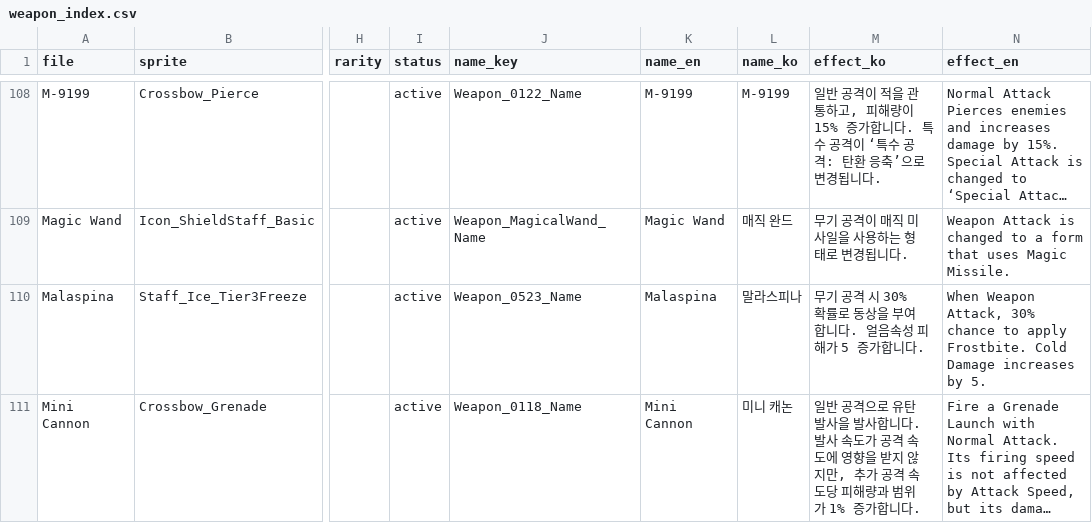
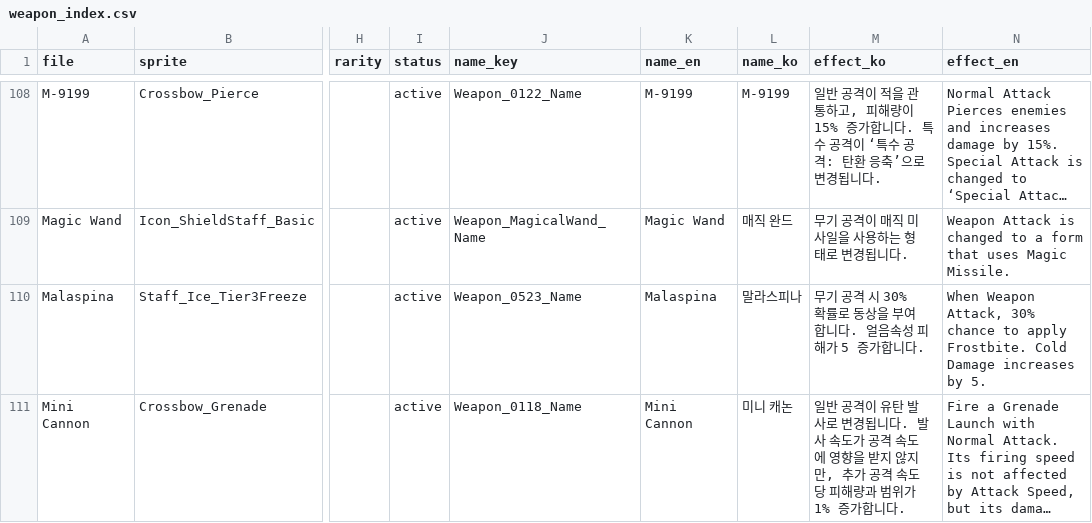
Before and after one commit to gjanwjstk/sephiria-fan-kit, a CSV file: weapon_index.csv, drawn as a sheet; only a part is shown, gaps mark what is left out; long unchanged cells end in …; the diff covers the shown part only; the diff names each change by its address in the sheet, - before the commit and + after, or states it on an @@ line.

```diff
--- a/weapon_index.csv
+++ b/weapon_index.csv
-M111 (effect_ko): …반 공격으로 유탄 발사을 발사합니다. 발…
+M111 (effect_ko): …반 공격이 유탄 발사로 변경됩니다. 발…
```
Also changed, not shown: 14 edited cells elsewhere in this file, Categories/category_index.csv, artifact_index.csv, 43 other files.
